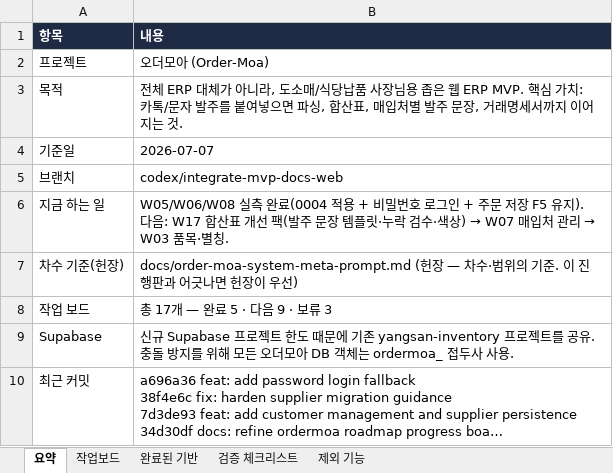
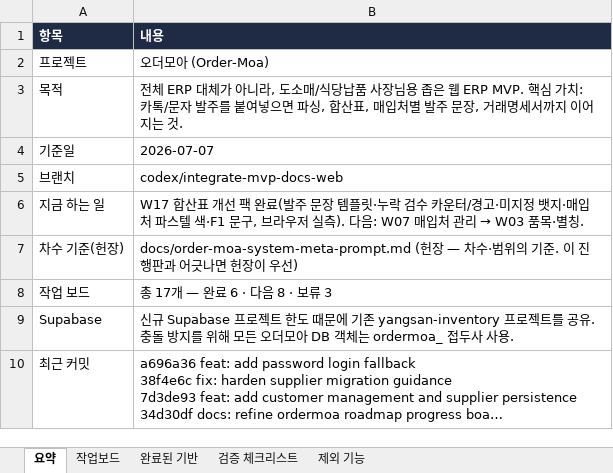
Before and after one commit to ssangyong119-hub/order-moa, an Excel workbook: docs/order-moa-progress-tracker.xlsx, sheet 요약, drawn as a sheet; long unchanged cells end in …; values as stored, in another font and other column widths than the file's, no borders; the diff names each change by its address in the sheet, - before the commit and + after, or states it on an @@ line.

```diff
--- a/docs/order-moa-progress-tracker.xlsx (sheet 요약)
+++ b/docs/order-moa-progress-tracker.xlsx (sheet 요약)
@@ B6 (내용): W05/W06/W08 실측 완료(0004 적용 + 비밀번호 로그인 + 주문 저장 F5 유지). 다음: W17 합산표 개선 팩(발주 문장 템플릿·누락 검수·색상) → W07 매입처… → W17 합산표 개선 팩 완료(발주 문장 템플릿·누락 검수 카운터/경고·미지정 뱃지·매입처 파스텔 색·F1 문구, 브라우저 실측). 다음: W07 매입처… @@
-B8 (내용): 총 17개 — 완료 5 · 다음 9 · 보류 3
+B8 (내용): 총 17개 — 완료 6 · 다음 8 · 보류 3
```
Also changed, not shown: sheet 작업보드, 8 other files.
